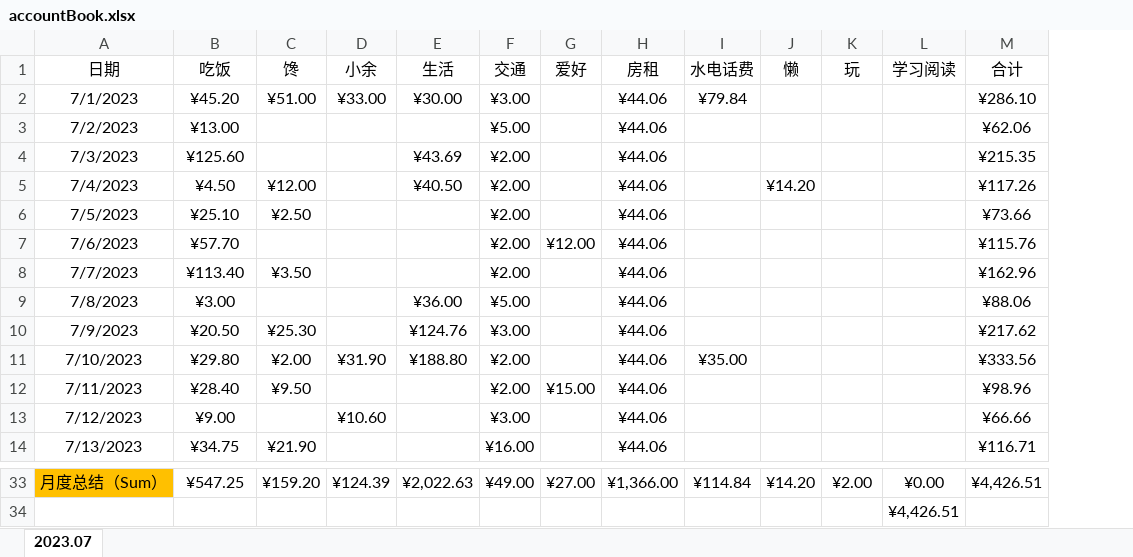
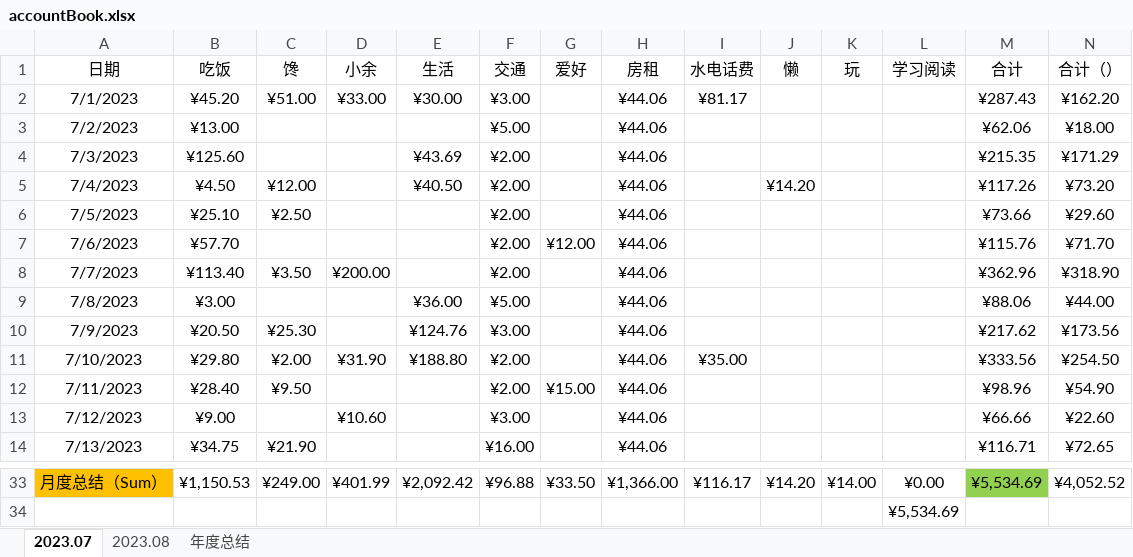
Before and after one commit to pangpangzhuxiaoyu/zhubiye, an Excel workbook: personal space(program)/accountBook.xlsx, sheet 2023.07, drawn as a sheet; only a part is shown, gaps mark what is left out; values as stored, in another font and other column widths than the file's, no borders; conditional formats and table styles not drawn; the diff covers the shown part only; the diff names each change by its address in the sheet, - before the commit and + after, or states it on an @@ line.

```diff
--- a/personal space(program)/accountBook.xlsx (sheet 2023.07)
+++ b/personal space(program)/accountBook.xlsx (sheet 2023.07)
+sheet tab: 2023.08
+sheet tab: 年度总结
+column N (合计（）), rows 2-14: ¥162.20 | ¥18.00 | ¥171.29 | ¥73.20 | ¥29.60 | ¥71.70 | ¥318.90 | ¥44.00 | ¥173.56 | ¥254.50 | ¥54.90 | ¥22.60 | ¥72.65; row 33: ¥4,052.52
-I2 (水电话费): ¥79.84
+I2 (水电话费): ¥81.17
-M2 (合计): ¥286.10
+M2 (合计): ¥287.43
-D8 (小余): (empty)
+D8 (小余): ¥200.00
-M8 (合计): ¥162.96
+M8 (合计): ¥362.96
-B33 (吃饭): ¥547.25
+B33 (吃饭): ¥1,150.53
-C33 (馋): ¥159.20
+C33 (馋): ¥249.00
-D33 (小余): ¥124.39
+D33 (小余): ¥401.99
-E33 (生活): ¥2,022.63
+E33 (生活): ¥2,092.42
-F33 (交通): ¥49.00
+F33 (交通): ¥96.88
-G33 (爱好): ¥27.00
+G33 (爱好): ¥33.50
-I33 (水电话费): ¥114.84
+I33 (水电话费): ¥116.17
-K33 (玩): ¥2.00
+K33 (玩): ¥14.00
-M33 (合计): ¥4,426.51
+M33 (合计): ¥5,534.69
-M33 fill: none
+M33 fill: #92D050
-L34 (学习阅读): ¥4,426.51
+L34 (学习阅读): ¥5,534.69
```
Also changed, not shown: 57 edited cells elsewhere in this sheet, 6 other files.
